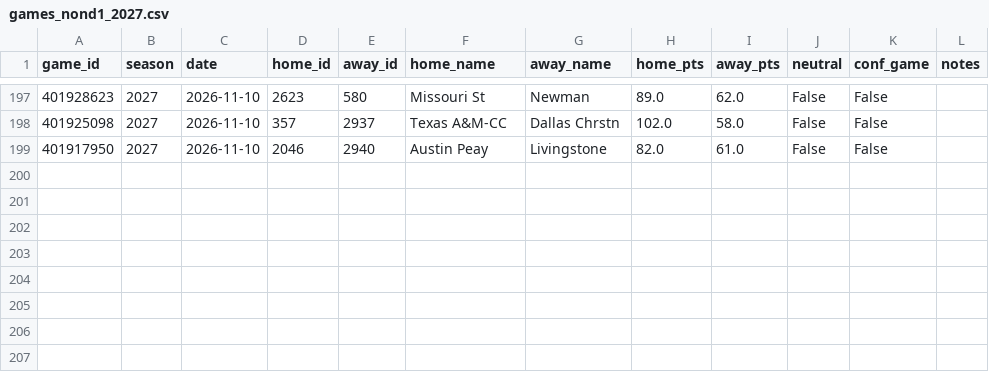
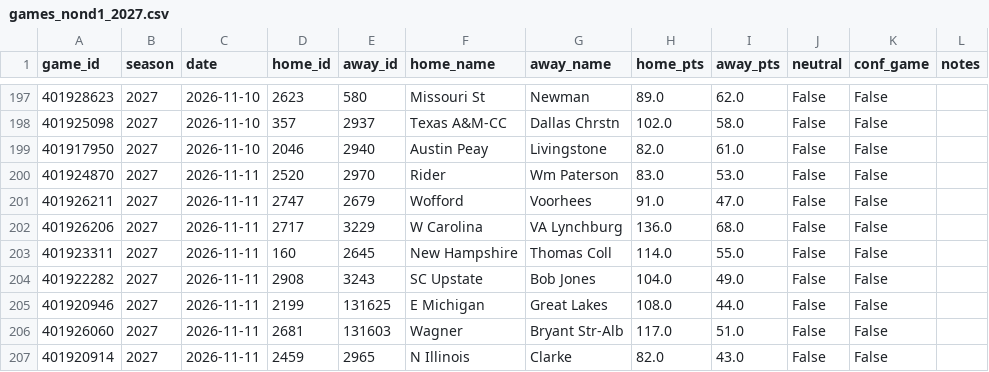
Before and after one commit to Gh0stmahn-ai/cbb-predictor, a CSV file: state/games_nond1_2027.csv, drawn as a sheet; only a part is shown, gaps mark what is left out.

```diff
--- a/state/games_nond1_2027.csv
+++ b/state/games_nond1_2027.csv
@@ -199 +199,9 @@ game_id,season,date,home_id,away_id,home_name,away_name,home_pts,away_pts,neutra
 401917950,2027,2026-11-10,2046,2940,Austin Peay,Livingstone,82.0,61.0,False,False,
+401924870,2027,2026-11-11,2520,2970,Rider,Wm Paterson,83.0,53.0,False,False,
+401926211,2027,2026-11-11,2747,2679,Wofford,Voorhees,91.0,47.0,False,False,
+401926206,2027,2026-11-11,2717,3229,W Carolina,VA Lynchburg,136.0,68.0,False,False,
+401923311,2027,2026-11-11,160,2645,New Hampshire,Thomas Coll,114.0,55.0,False,False,
+401922282,2027,2026-11-11,2908,3243,SC Upstate,Bob Jones,104.0,49.0,False,False,
+401920946,2027,2026-11-11,2199,131625,E Michigan,Great Lakes,108.0,44.0,False,False,
+401926060,2027,2026-11-11,2681,131603,Wagner,Bryant Str-Alb,117.0,51.0,False,False,
+401920914,2027,2026-11-11,2459,2965,N Illinois,Clarke,82.0,43.0,False,False,
```
Also changed, not shown: state/games_2027.csv, state/ledger_2027.csv, 15 other files.
